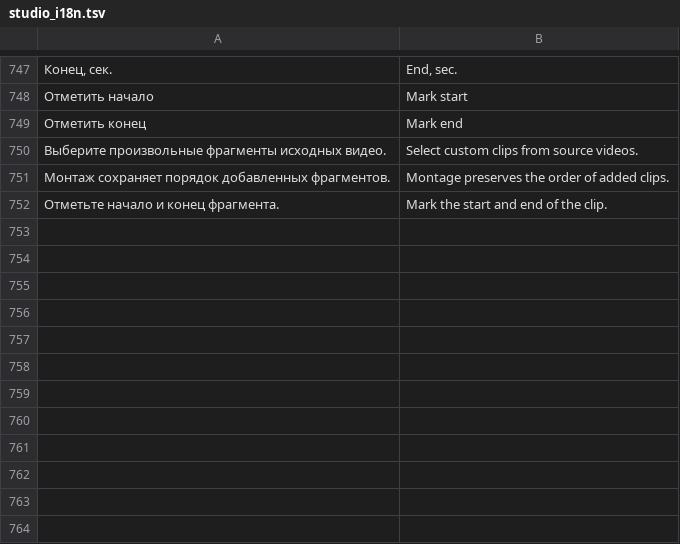
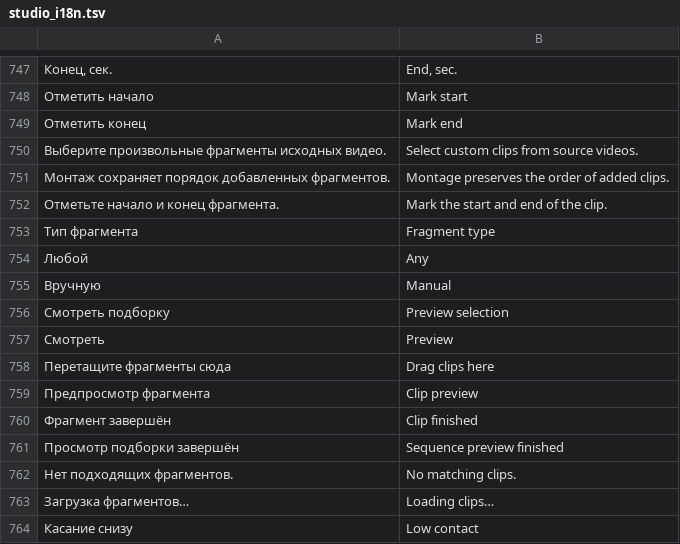
Before and after one commit to Amazomic/volleyball_studio, a TSV file: rust/volley-web/src/studio_i18n.tsv, drawn as a sheet; only a part is shown, gaps mark what is left out; the diff names each change by its address in the sheet, - before the commit and + after, or states it on an @@ line.

Commit message:
Добавить каталог фрагментов и предпросмотр творческого монтажа

```diff
--- a/rust/volley-web/src/studio_i18n.tsv
+++ b/rust/volley-web/src/studio_i18n.tsv
+row 753: Тип фрагмента | Fragment type
+row 754: Любой | Any
+row 755: Вручную | Manual
+row 756: Смотреть подборку | Preview selection
+row 757: Смотреть | Preview
+row 758: Перетащите фрагменты сюда | Drag clips here
+row 759: Предпросмотр фрагмента | Clip preview
+row 760: Фрагмент завершён | Clip finished
+row 761: Просмотр подборки завершён | Sequence preview finished
+row 762: Нет подходящих фрагментов. | No matching clips.
+row 763: Загрузка фрагментов… | Loading clips…
+row 764: Касание снизу | Low contact
```
Also changed, not shown: 5 other files.
